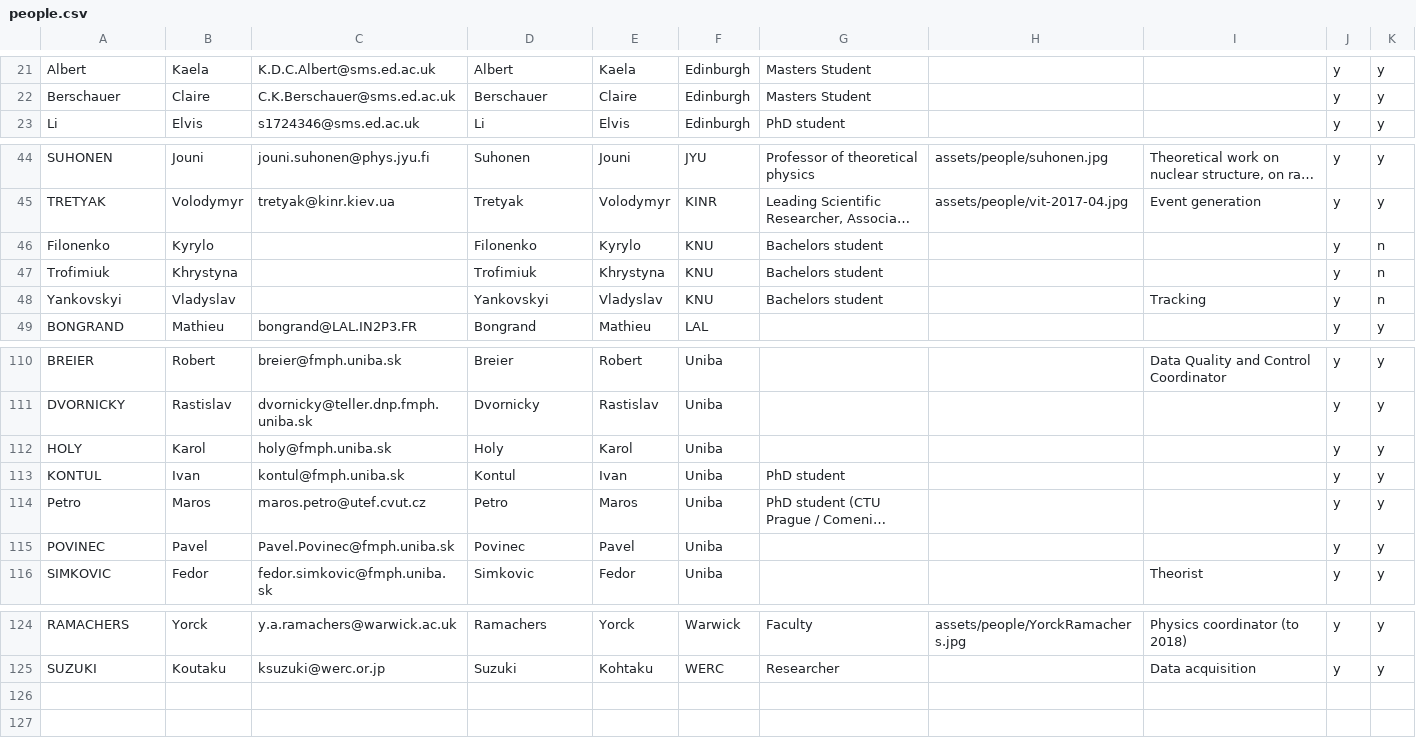
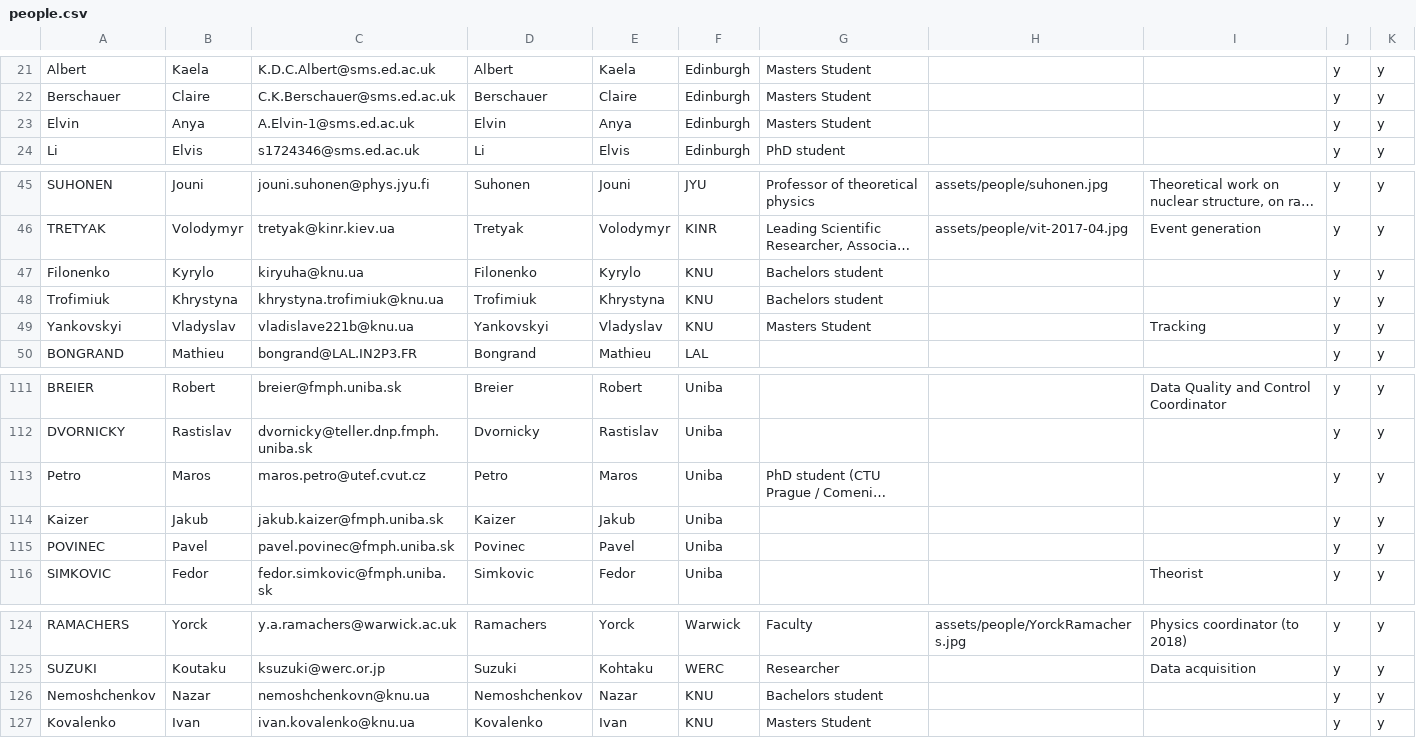
Before and after one commit to SuperNEMO-DBD/SuperNEMO-DBD.github.io, a CSV file: _data/people.csv, drawn as a sheet; only a part is shown, gaps mark what is left out; long unchanged cells end in …; removed rows and columns are numbered as before the commit, all else as after; the diff names each change by its address in the sheet, - before the commit and + after, or states it on an @@ line.

```diff
--- a/_data/people.csv
+++ b/_data/people.csv
+row 23: Elvin | Anya | A.Elvin-1@sms.ed.ac.uk | Elvin | Anya | Edinburgh | Masters Student |  |  | y | y
-C47: (empty)
+C47: kiryuha@knu.ua
-K47:K49: n
+K47:K49: y
-C48: (empty)
+C48: khrystyna.trofimiuk@knu.ua
-C49: (empty)
+C49: vladislave221b@knu.ua
-G49: Bachelors student
+G49: Masters Student
-row 112: HOLY | Karol | holy@fmph.uniba.sk | Holy | Karol | Uniba |  |  |  | y | y
-row 113: KONTUL | Ivan | kontul@fmph.uniba.sk | Kontul | Ivan | Uniba | PhD student |  |  | y | y
+row 114: Kaizer | Jakub | jakub.kaizer@fmph.uniba.sk | Kaizer | Jakub | Uniba |  |  |  | y | y
-C115: Pavel.Povinec@fmph.uniba.sk
+C115: pavel.povinec@fmph.uniba.sk
+row 126: Nemoshchenkov | Nazar | nemoshchenkovn@knu.ua | Nemoshchenkov | Nazar | KNU | Bachelors student |  |  | y | y
+row 127: Kovalenko | Ivan | ivan.kovalenko@knu.ua | Kovalenko | Ivan | KNU | Masters Student |  |  | y | y
```
Also changed, not shown: 1 other file.
